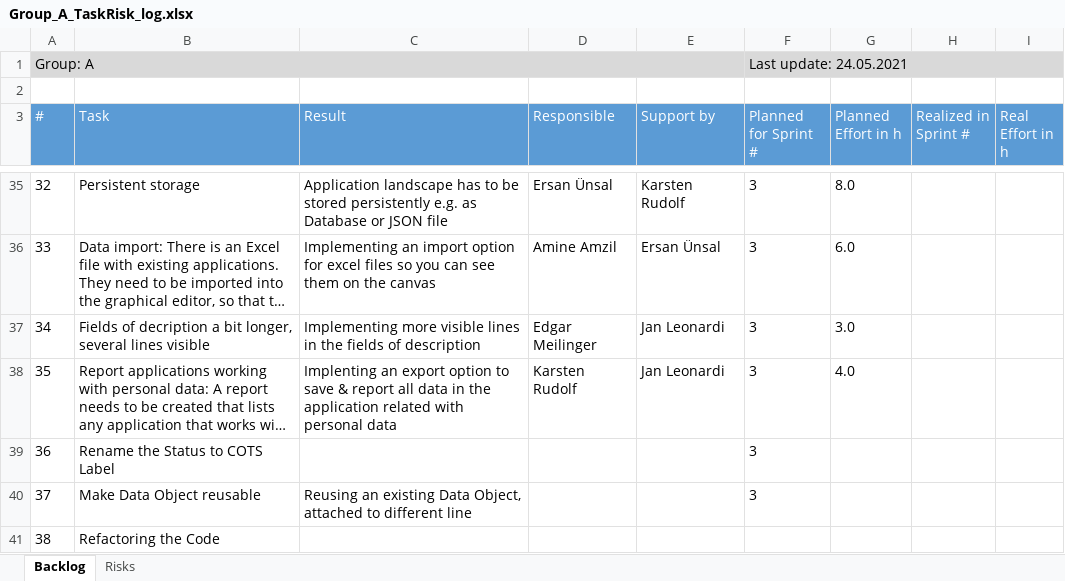
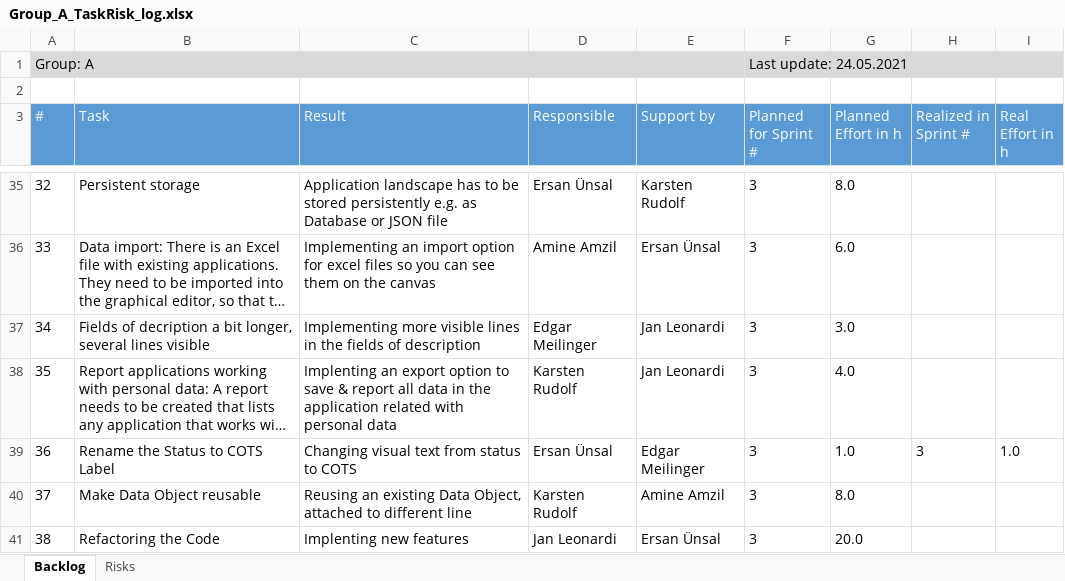
Before and after one commit to ersanuensal/Advanced-Programming, an Excel workbook: Group_A_TaskRisk_log.xlsx, sheet Backlog, drawn as a sheet; only a part is shown, gaps mark what is left out; long unchanged cells end in …; values as stored, in another font and other column widths than the file's, no borders; table styles not drawn; the diff names each change by its address in the sheet, - before the commit and + after, or states it on an @@ line.

Commit message:
Update task&risk log
Update task&risk log

```diff
--- a/Group_A_TaskRisk_log.xlsx (sheet Backlog)
+++ b/Group_A_TaskRisk_log.xlsx (sheet Backlog)
-C39 (Result): (empty)
+C39 (Result): Changing visual text from status to COTS
-D39 (Responsible): (empty)
+D39 (Responsible): Ersan Ünsal
-E39 (Support by): (empty)
+E39 (Support by): Edgar Meilinger
-G39 (Planned Effort in h): (empty)
+G39 (Planned Effort in h): 1.0
-H39 (Realized in Sprint #): (empty)
+H39 (Realized in Sprint #): 3
-I39 (Real Effort in h): (empty)
+I39 (Real Effort in h): 1.0
-D40 (Responsible): (empty)
+D40 (Responsible): Karsten Rudolf
-E40 (Support by): (empty)
+E40 (Support by): Amine Amzil
-G40 (Planned Effort in h): (empty)
+G40 (Planned Effort in h): 8.0
-C41 (Result): (empty)
+C41 (Result): Implenting new features
-D41 (Responsible): (empty)
+D41 (Responsible): Jan Leonardi
-E41 (Support by): (empty)
+E41 (Support by): Ersan Ünsal
-F41 (Planned for Sprint #): (empty)
+F41 (Planned for Sprint #): 3
-G41 (Planned Effort in h): (empty)
+G41 (Planned Effort in h): 20.0
```
